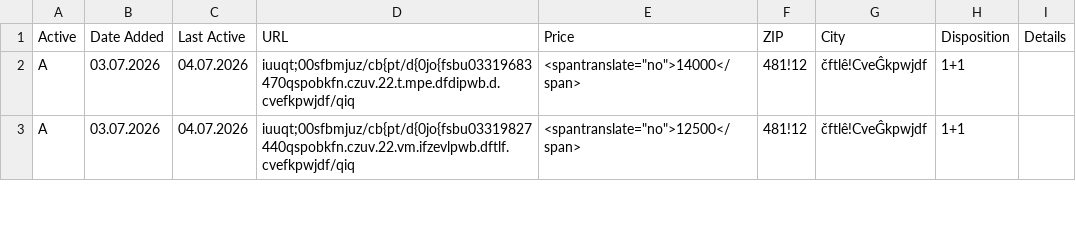
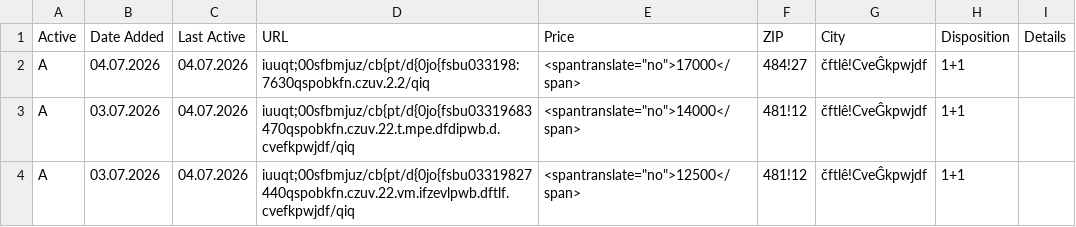
Before and after one commit to zahapat/real-watchdog, a CSV file: database/pronajem_1+1.csv, drawn as a sheet; only a part is shown.

Commit message:
[refactor]: Update database via automated action

```diff
--- a/database/pronajem_1+1.csv
+++ b/database/pronajem_1+1.csv
@@ -1,2 +1,3 @@
 Active,Date Added,Last Active,URL,Price,ZIP,City,Disposition,Details
+A,04.07.2026,04.07.2026,iuuqt;00sfbmjuz/cb{pt/d{0jo{fsbu033198:7630qspobkfn.czuv.2.2/qiq,"<spantranslate=""no"">17000</span>",484!27,čftlê!CveĜkpwjdf,1+1,""
 A,03.07.2026,04.07.2026,iuuqt;00sfbmjuz/cb{pt/d{0jo{fsbu03319683470qspobkfn.czuv.22.t.mpe.dfdipwb.d.cvefkpwjdf/qiq,"<spantranslate=""no"">14000</span>",481!12,čftlê!CveĜkpwjdf,1+1,""
```
